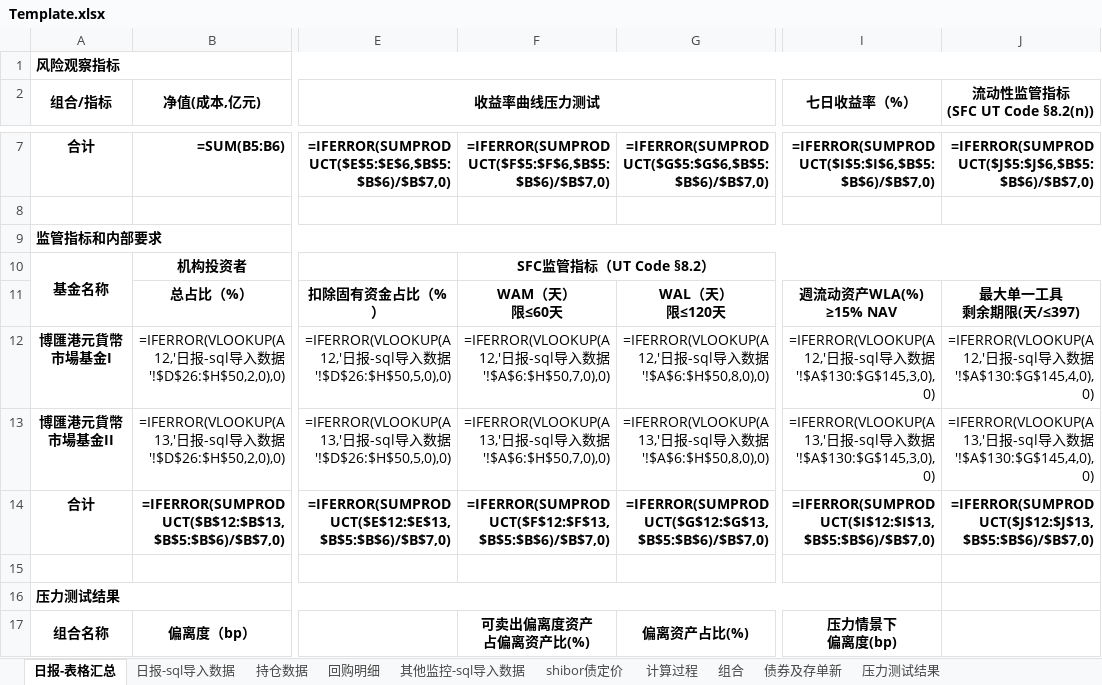
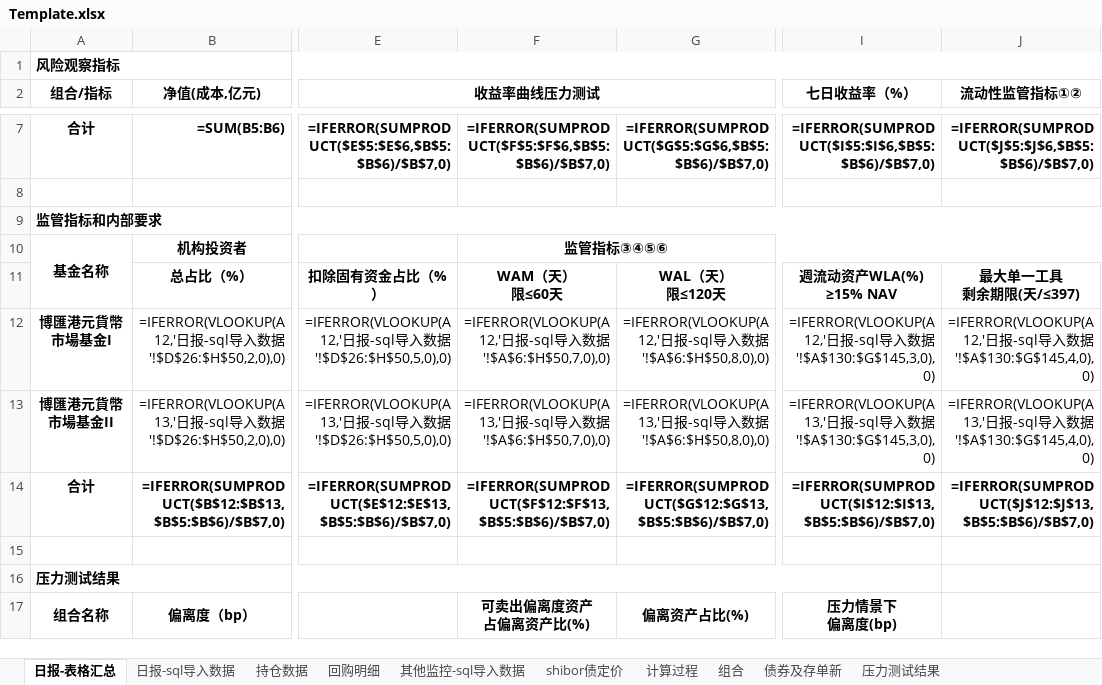
Before and after one commit to Neo-futu/arisk, an Excel workbook: 2_processing/sql/mmf/report_03_mmf/Template.xlsx, sheet 日报-表格汇总, drawn as a sheet; only a part is shown, gaps mark what is left out; values as stored, in another font and other column widths than the file's, no borders; formulas without a stored value are shown as written; ↵ is a line break in a cell; the diff covers the shown part only; the diff names each change by its address in the sheet, - before the commit and + after, or states it on an @@ line.

```diff
--- a/2_processing/sql/mmf/report_03_mmf/Template.xlsx (sheet 日报-表格汇总)
+++ b/2_processing/sql/mmf/report_03_mmf/Template.xlsx (sheet 日报-表格汇总)
-J2: 流动性监管指标 ↵ (SFC UT Code §8.2(n))
+J2: 流动性监管指标①②
-F10: SFC监管指标（UT Code §8.2）
+F10: 监管指标③④⑤⑥
```
Also changed, not shown: 26 added rows elsewhere in this sheet, 2 other files.
